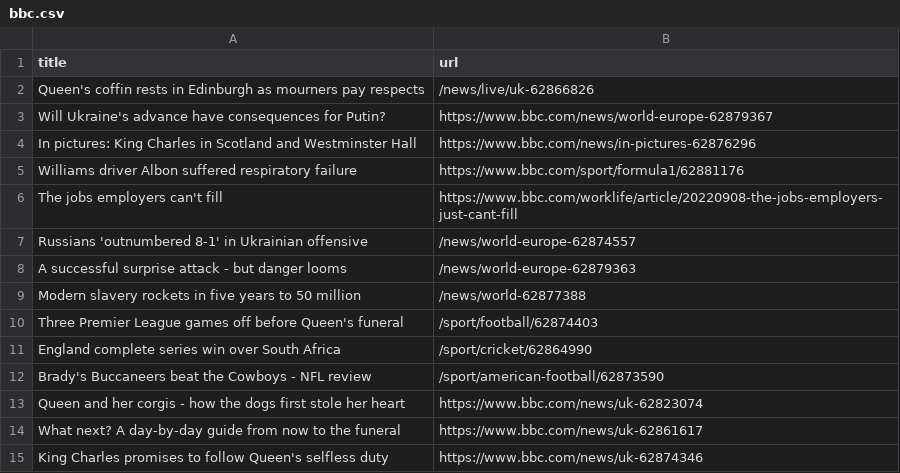
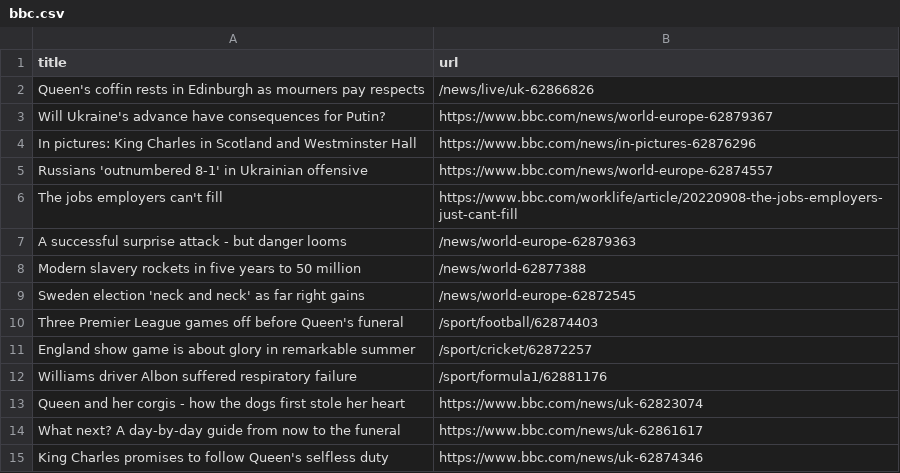
Before and after one commit to gabrielacarrasquillo/automatic-scraper-bbc, a CSV file: bbc.csv, drawn as a sheet; only a part is shown.

```diff
--- a/bbc.csv
+++ b/bbc.csv
@@ -4,10 +4,10 @@ Will Ukraine's advance have consequences for Putin?,https://www.bbc.com/news/wor
 In pictures: King Charles in Scotland and Westminster Hall,https://www.bbc.com/news/in-pictures-62876296
-Williams driver Albon suffered respiratory failure,https://www.bbc.com/sport/formula1/62881176
+Russians 'outnumbered 8-1' in Ukrainian offensive,https://www.bbc.com/news/world-europe-62874557
 The jobs employers can't fill,https://www.bbc.com/worklife/article/20220908-the-jobs-employers-just-cant-fill
-Russians 'outnumbered 8-1' in Ukrainian offensive,/news/world-europe-62874557
 A successful surprise attack - but danger looms,/news/world-europe-62879363
 Modern slavery rockets in five years to 50 million,/news/world-62877388
+Sweden election 'neck and neck' as far right gains,/news/world-europe-62872545
 Three Premier League games off before Queen's funeral,/sport/football/62874403
-England complete series win over South Africa,/sport/cricket/62864990
-Brady's Buccaneers beat the Cowboys - NFL review,/sport/american-football/62873590
+England show game is about glory in remarkable summer,/sport/cricket/62872257
+Williams driver Albon suffered respiratory failure,/sport/formula1/62881176
 Queen and her corgis - how the dogs first stole her heart,https://www.bbc.com/news/uk-62823074
```
